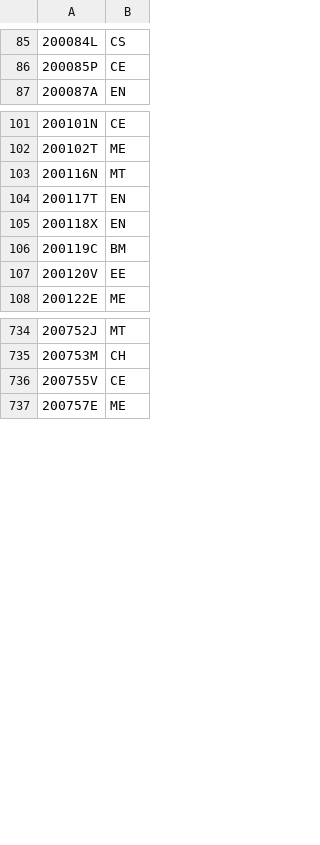
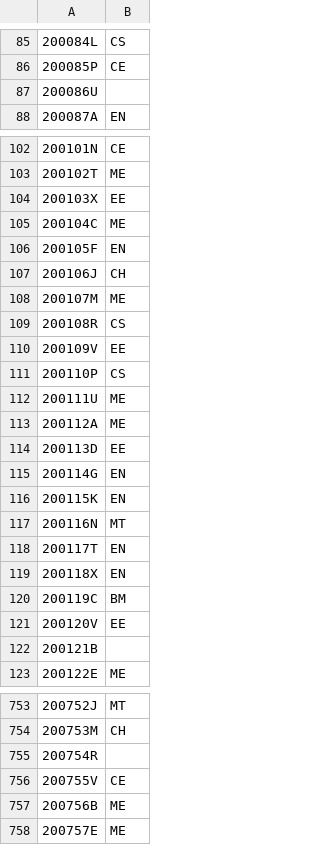
Before and after one commit to ChamaruAmasara/Mora-Field-Selection, a CSV file: fields.csv, drawn as a sheet; only a part is shown, gaps mark what is left out; the diff covers the shown part only; the diff names each change by its address in the sheet, - before the commit and + after, or states it on an @@ line.

```diff
--- a/fields.csv
+++ b/fields.csv
+row 87: 200086U
+row 104: 200103X | EE
+row 105: 200104C | ME
+row 106: 200105F | EN
+row 107: 200106J | CH
+row 108: 200107M | ME
+row 109: 200108R | CS
+row 110: 200109V | EE
+row 111: 200110P | CS
+row 112: 200111U | ME
+row 113: 200112A | ME
+row 114: 200113D | EE
+row 115: 200114G | EN
+row 116: 200115K | EN
+row 122: 200121B
+row 755: 200754R
+row 757: 200756B | ME
```
Also changed, not shown: 4 added rows elsewhere in this file, 1 other file.
